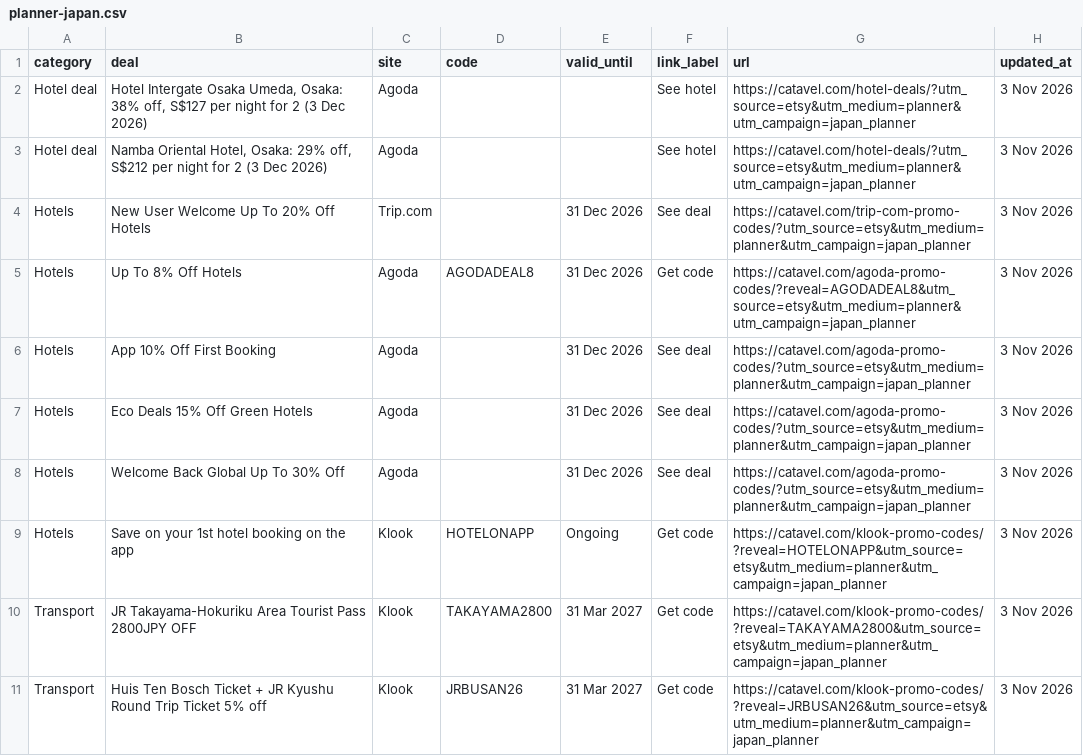
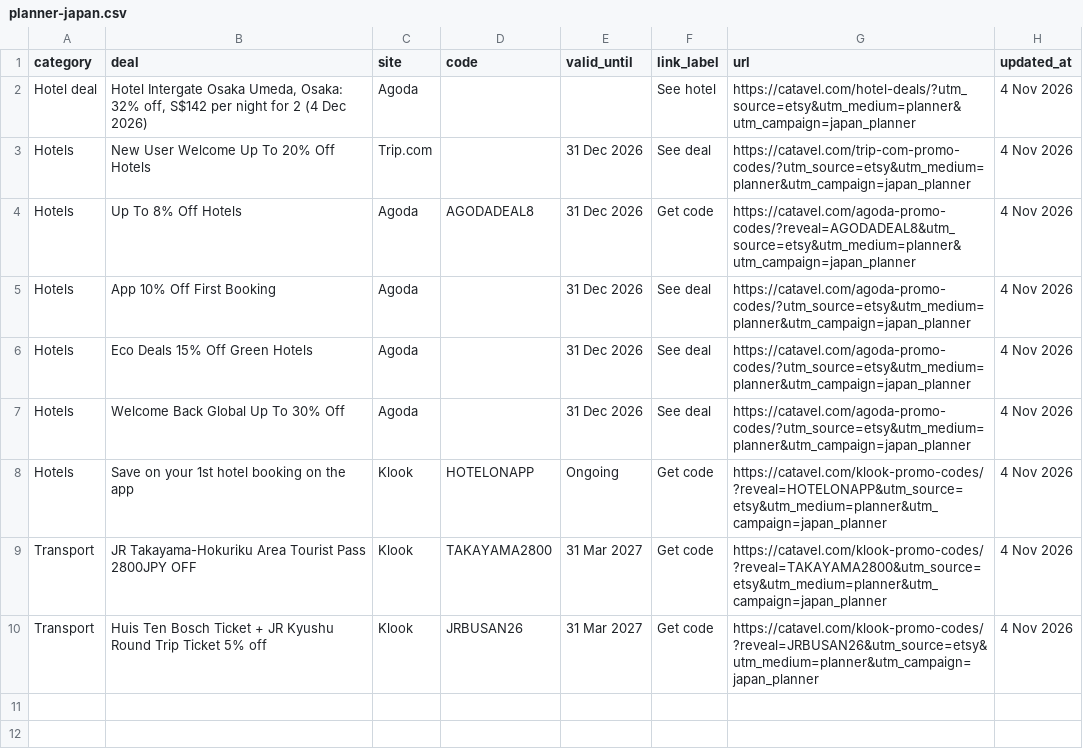
Before and after one commit to catavel/Catavel, a CSV file: feeds/planner-japan.csv, drawn as a sheet.

Commit message:
chore: update planner feed japan [2026-11-04]

```diff
--- a/feeds/planner-japan.csv
+++ b/feeds/planner-japan.csv
@@ -1,11 +1,10 @@
 category,deal,site,code,valid_until,link_label,url,updated_at
-Hotel deal,"Hotel Intergate Osaka Umeda, Osaka: 38% off, S$127 per night for 2 (3 Dec 2026)",Agoda,,,See hotel,https://catavel.com/hotel-deals/?utm_source=etsy&utm_medium=planner&utm_campaign=japan_planner,3 Nov 2026
-Hotel deal,"Namba Oriental Hotel, Osaka: 29% off, S$212 per night for 2 (3 Dec 2026)",Agoda,,,See hotel,https://catavel.com/hotel-deals/?utm_source=etsy&utm_medium=planner&utm_campaign=japan_planner,3 Nov 2026
-Hotels,New User Welcome Up To 20% Off Hotels,Trip.com,,31 Dec 2026,See deal,https://catavel.com/trip-com-promo-codes/?utm_source=etsy&utm_medium=planner&utm_campaign=japan_planner,3 Nov 2026
-Hotels,Up To 8% Off Hotels,Agoda,AGODADEAL8,31 Dec 2026,Get code,https://catavel.com/agoda-promo-codes/?reveal=AGODADEAL8&utm_source=etsy&utm_medium=planner&utm_campaign=japan_planner,3 Nov 2026
-Hotels,App 10% Off First Booking,Agoda,,31 Dec 2026,See deal,https://catavel.com/agoda-promo-codes/?utm_source=etsy&utm_medium=planner&utm_campaign=japan_planner,3 Nov 2026
-Hotels,Eco Deals 15% Off Green Hotels,Agoda,,31 Dec 2026,See deal,https://catavel.com/agoda-promo-codes/?utm_source=etsy&utm_medium=planner&utm_campaign=japan_planner,3 Nov 2026
-Hotels,Welcome Back Global Up To 30% Off,Agoda,,31 Dec 2026,See deal,https://catavel.com/agoda-promo-codes/?utm_source=etsy&utm_medium=planner&utm_campaign=japan_planner,3 Nov 2026
-Hotels,Save on your 1st hotel booking on the app,Klook,HOTELONAPP,Ongoing,Get code,https://catavel.com/klook-promo-codes/?reveal=HOTELONAPP&utm_source=etsy&utm_medium=planner&utm_campaign=japan_planner,3 Nov 2026
-Transport,JR Takayama-Hokuriku Area Tourist Pass 2800JPY OFF,Klook,TAKAYAMA2800,31 Mar 2027,Get code,https://catavel.com/klook-promo-codes/?reveal=TAKAYAMA2800&utm_source=etsy&utm_medium=planner&utm_campaign=japan_planner,3 Nov 2026
-Transport,Huis Ten Bosch Ticket + JR Kyushu Round Trip Ticket 5% off,Klook,JRBUSAN26,31 Mar 2027,Get code,https://catavel.com/klook-promo-codes/?reveal=JRBUSAN26&utm_source=etsy&utm_medium=planner&utm_campaign=japan_planner,3 Nov 2026
+Hotel deal,"Hotel Intergate Osaka Umeda, Osaka: 32% off, S$142 per night for 2 (4 Dec 2026)",Agoda,,,See hotel,https://catavel.com/hotel-deals/?utm_source=etsy&utm_medium=planner&utm_campaign=japan_planner,4 Nov 2026
+Hotels,New User Welcome Up To 20% Off Hotels,Trip.com,,31 Dec 2026,See deal,https://catavel.com/trip-com-promo-codes/?utm_source=etsy&utm_medium=planner&utm_campaign=japan_planner,4 Nov 2026
+Hotels,Up To 8% Off Hotels,Agoda,AGODADEAL8,31 Dec 2026,Get code,https://catavel.com/agoda-promo-codes/?reveal=AGODADEAL8&utm_source=etsy&utm_medium=planner&utm_campaign=japan_planner,4 Nov 2026
+Hotels,App 10% Off First Booking,Agoda,,31 Dec 2026,See deal,https://catavel.com/agoda-promo-codes/?utm_source=etsy&utm_medium=planner&utm_campaign=japan_planner,4 Nov 2026
+Hotels,Eco Deals 15% Off Green Hotels,Agoda,,31 Dec 2026,See deal,https://catavel.com/agoda-promo-codes/?utm_source=etsy&utm_medium=planner&utm_campaign=japan_planner,4 Nov 2026
+Hotels,Welcome Back Global Up To 30% Off,Agoda,,31 Dec 2026,See deal,https://catavel.com/agoda-promo-codes/?utm_source=etsy&utm_medium=planner&utm_campaign=japan_planner,4 Nov 2026
+Hotels,Save on your 1st hotel booking on the app,Klook,HOTELONAPP,Ongoing,Get code,https://catavel.com/klook-promo-codes/?reveal=HOTELONAPP&utm_source=etsy&utm_medium=planner&utm_campaign=japan_planner,4 Nov 2026
+Transport,JR Takayama-Hokuriku Area Tourist Pass 2800JPY OFF,Klook,TAKAYAMA2800,31 Mar 2027,Get code,https://catavel.com/klook-promo-codes/?reveal=TAKAYAMA2800&utm_source=etsy&utm_medium=planner&utm_campaign=japan_planner,4 Nov 2026
+Transport,Huis Ten Bosch Ticket + JR Kyushu Round Trip Ticket 5% off,Klook,JRBUSAN26,31 Mar 2027,Get code,https://catavel.com/klook-promo-codes/?reveal=JRBUSAN26&utm_source=etsy&utm_medium=planner&utm_campaign=japan_planner,4 Nov 2026
```
